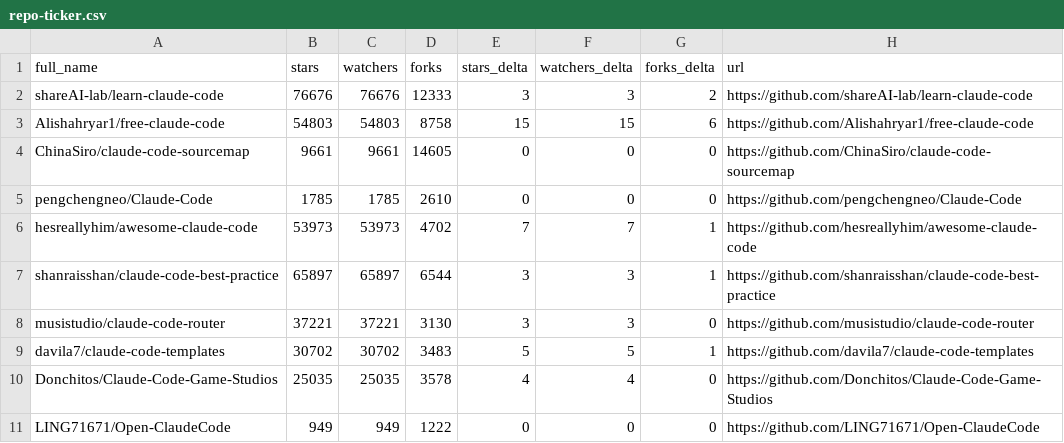
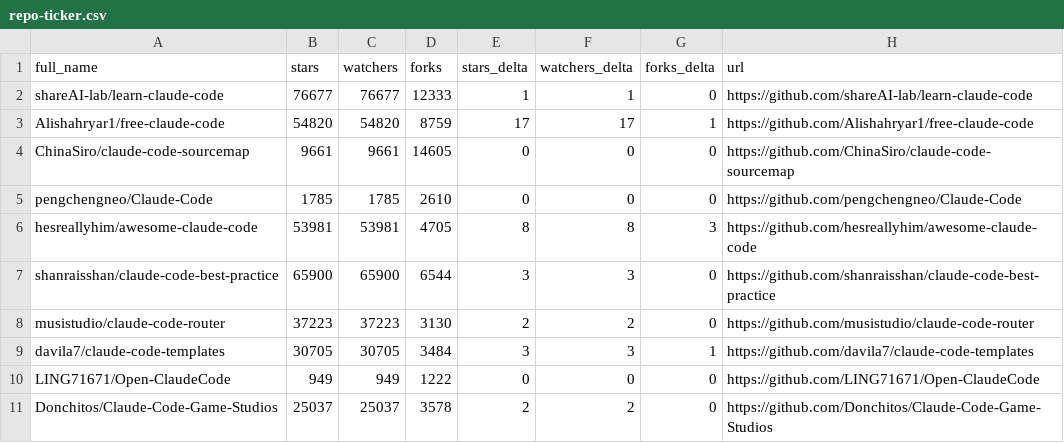
Before and after one commit to Moshbbab/awesome-claude-code, a CSV file: data/repo-ticker.csv, drawn as a sheet; only a part is shown; the diff covers the shown part only.

```diff
--- a/data/repo-ticker.csv
+++ b/data/repo-ticker.csv
@@ -1,11 +1,11 @@
 full_name,stars,watchers,forks,stars_delta,watchers_delta,forks_delta,url
-shareAI-lab/learn-claude-code,76676,76676,12333,3,3,2,https://github.com/shareAI-lab/learn-claude-code
-Alishahryar1/free-claude-code,54803,54803,8758,15,15,6,https://github.com/Alishahryar1/free-claude-code
+shareAI-lab/learn-claude-code,76677,76677,12333,1,1,0,https://github.com/shareAI-lab/learn-claude-code
+Alishahryar1/free-claude-code,54820,54820,8759,17,17,1,https://github.com/Alishahryar1/free-claude-code
 ChinaSiro/claude-code-sourcemap,9661,9661,14605,0,0,0,https://github.com/ChinaSiro/claude-code-sourcemap
 pengchengneo/Claude-Code,1785,1785,2610,0,0,0,https://github.com/pengchengneo/Claude-Code
-hesreallyhim/awesome-claude-code,53973,53973,4702,7,7,1,https://github.com/hesreallyhim/awesome-claude-code
-shanraisshan/claude-code-best-practice,65897,65897,6544,3,3,1,https://github.com/shanraisshan/claude-code-best-practice
-musistudio/claude-code-router,37221,37221,3130,3,3,0,https://github.com/musistudio/claude-code-router
-davila7/claude-code-templates,30702,30702,3483,5,5,1,https://github.com/davila7/claude-code-templates
-Donchitos/Claude-Code-Game-Studios,25035,25035,3578,4,4,0,https://github.com/Donchitos/Claude-Code-Game-Studios
+hesreallyhim/awesome-claude-code,53981,53981,4705,8,8,3,https://github.com/hesreallyhim/awesome-claude-code
+shanraisshan/claude-code-best-practice,65900,65900,6544,3,3,0,https://github.com/shanraisshan/claude-code-best-practice
+musistudio/claude-code-router,37223,37223,3130,2,2,0,https://github.com/musistudio/claude-code-router
+davila7/claude-code-templates,30705,30705,3484,3,3,1,https://github.com/davila7/claude-code-templates
 LING71671/Open-ClaudeCode,949,949,1222,0,0,0,https://github.com/LING71671/Open-ClaudeCode
+Donchitos/Claude-Code-Game-Studios,25037,25037,3578,2,2,0,https://github.com/Donchitos/Claude-Code-Game-Studios
```
Also changed, not shown: 2 added rows, 2 removed rows, 3 moved rows and 84 edited cells elsewhere in this file, 1 other file.
